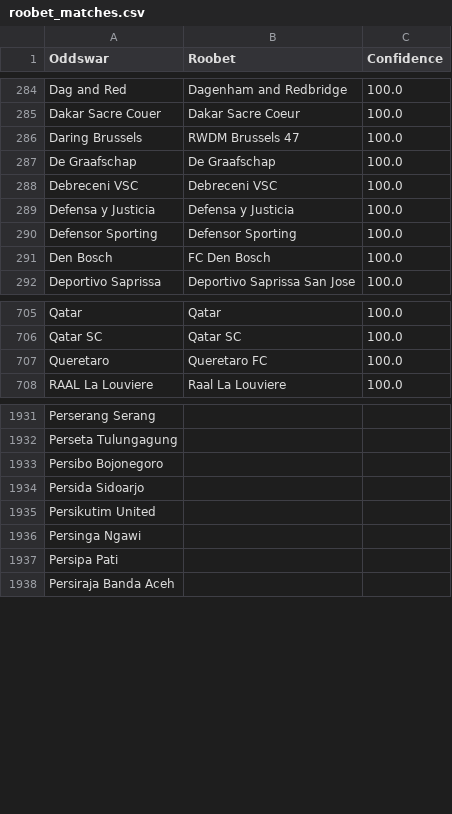
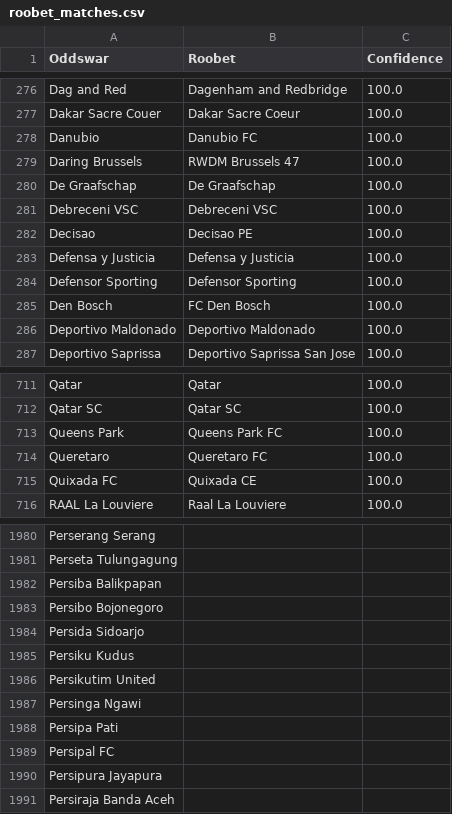
Before and after one commit to battalboy/harbi, a CSV file: roobet_matches.csv, drawn as a sheet; only a part is shown, gaps mark what is left out; the diff covers the shown part only.

```diff
--- a/roobet_matches.csv
+++ b/roobet_matches.csv
@@ -285,2 +277,3 @@ Dag and Red,Dagenham and Redbridge,100.0
 Dakar Sacre Couer,Dakar Sacre Coeur,100.0
+Danubio,Danubio FC,100.0
 Daring Brussels,RWDM Brussels 47,100.0
@@ -288,2 +281,3 @@ De Graafschap,De Graafschap,100.0
 Debreceni VSC,Debreceni VSC,100.0
+Decisao,Decisao PE,100.0
 Defensa y Justicia,Defensa y Justicia,100.0
@@ -291,2 +285,3 @@ Defensor Sporting,Defensor Sporting,100.0
 Den Bosch,FC Den Bosch,100.0
+Deportivo Maldonado,Deportivo Maldonado,100.0
 Deportivo Saprissa,Deportivo Saprissa San Jose,100.0
@@ -706,3 +712,5 @@ Qatar,Qatar,100.0
 Qatar SC,Qatar SC,100.0
+Queens Park,Queens Park FC,100.0
 Queretaro,Queretaro FC,100.0
+Quixada FC,Quixada CE,100.0
 RAAL La Louviere,Raal La Louviere,100.0
@@ -1932,4 +1981,6 @@ Perserang Serang,,
 Perseta Tulungagung,,
+Persiba Balikpapan,,
 Persibo Bojonegoro,,
 Persida Sidoarjo,,
+Persiku Kudus,,
 Persikutim United,,
@@ -1937,2 +1988,4 @@ Persinga Ngawi,,
 Persipa Pati,,
+Persipal FC,,
+Persipura Jayapura,,
 Persiraja Banda Aceh,,
```
Also changed, not shown: 54 added rows, 1 removed row, 19 moved rows and 4 edited cells elsewhere in this file, tumbet_matches.csv, 19 other files.
